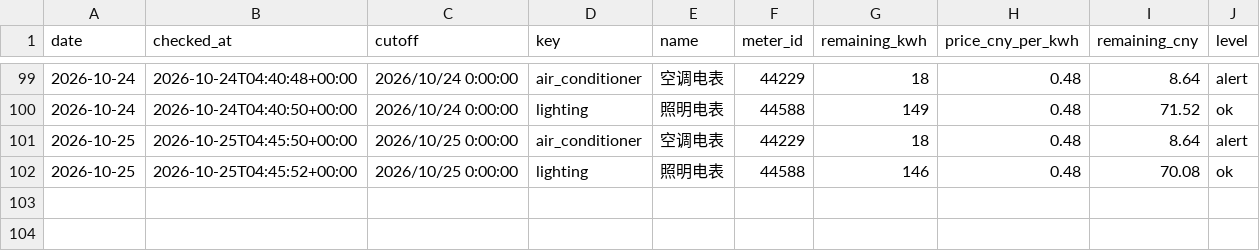
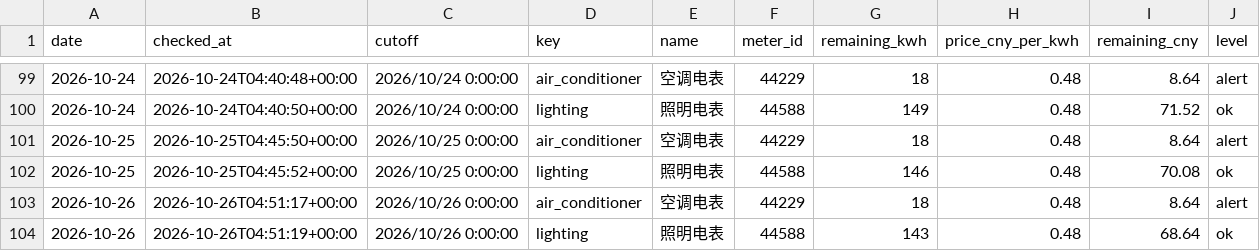
Before and after one commit to fyzzzz05/buaa-electricity-monitor, a CSV file: data/history.csv, drawn as a sheet; only a part is shown, gaps mark what is left out; the diff names each change by its address in the sheet, - before the commit and + after, or states it on an @@ line.

```diff
--- a/data/history.csv
+++ b/data/history.csv
+row 103: 2026-10-26 | 2026-10-26T04:51:17+00:00 | 2026/10/26 0:00:00 | air_conditioner | 空调电表 | 44229 | 18 | 0.48 | 8.64 | alert
+row 104: 2026-10-26 | 2026-10-26T04:51:19+00:00 | 2026/10/26 0:00:00 | lighting | 照明电表 | 44588 | 143 | 0.48 | 68.64 | ok
```
Also changed, not shown: 1 other file.
